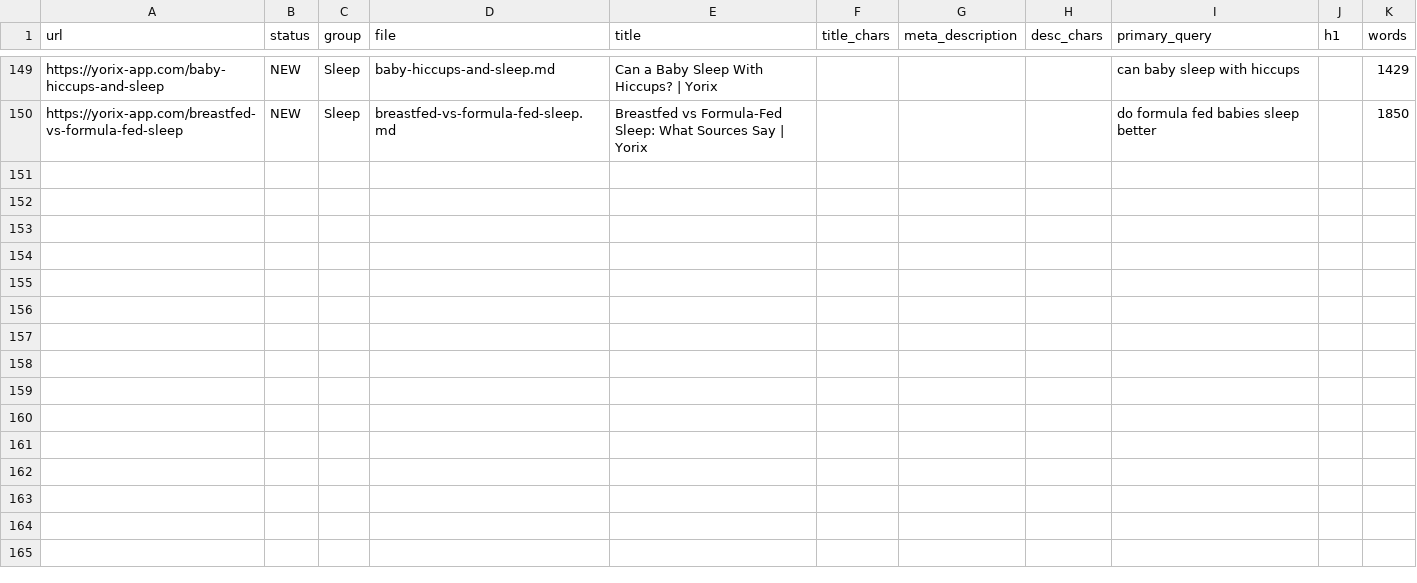
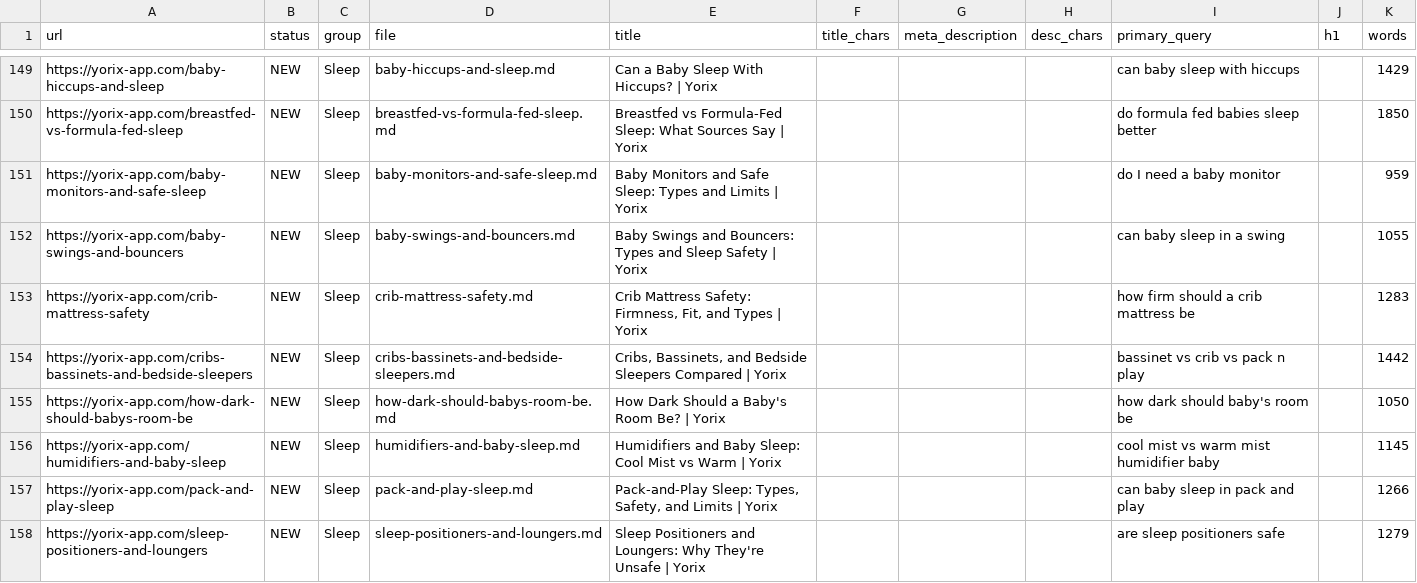
Before and after one commit to yahorbazyk/yorix-website, a CSV file: content/en/articles-table.csv, drawn as a sheet; only a part is shown, gaps mark what is left out.

Commit message:
Add phase seven sleep product guides and focused cross-links

```diff
--- a/content/en/articles-table.csv
+++ b/content/en/articles-table.csv
@@ -150 +150,9 @@ https://yorix-app.com/baby-hiccups-and-sleep,NEW,Sleep,baby-hiccups-and-sleep.md
 https://yorix-app.com/breastfed-vs-formula-fed-sleep,NEW,Sleep,breastfed-vs-formula-fed-sleep.md,Breastfed vs Formula-Fed Sleep: What Sources Say | Yorix,,,,do formula fed babies sleep better,,1850
+https://yorix-app.com/baby-monitors-and-safe-sleep,NEW,Sleep,baby-monitors-and-safe-sleep.md,Baby Monitors and Safe Sleep: Types and Limits | Yorix,,,,do I need a baby monitor,,959
+https://yorix-app.com/baby-swings-and-bouncers,NEW,Sleep,baby-swings-and-bouncers.md,Baby Swings and Bouncers: Types and Sleep Safety | Yorix,,,,can baby sleep in a swing,,1055
+https://yorix-app.com/crib-mattress-safety,NEW,Sleep,crib-mattress-safety.md,"Crib Mattress Safety: Firmness, Fit, and Types | Yorix",,,,how firm should a crib mattress be,,1283
+https://yorix-app.com/cribs-bassinets-and-bedside-sleepers,NEW,Sleep,cribs-bassinets-and-bedside-sleepers.md,"Cribs, Bassinets, and Bedside Sleepers Compared | Yorix",,,,bassinet vs crib vs pack n play,,1442
+https://yorix-app.com/how-dark-should-babys-room-be,NEW,Sleep,how-dark-should-babys-room-be.md,How Dark Should a Baby's Room Be? | Yorix,,,,how dark should baby's room be,,1050
+https://yorix-app.com/humidifiers-and-baby-sleep,NEW,Sleep,humidifiers-and-baby-sleep.md,Humidifiers and Baby Sleep: Cool Mist vs Warm | Yorix,,,,cool mist vs warm mist humidifier baby,,1145
+https://yorix-app.com/pack-and-play-sleep,NEW,Sleep,pack-and-play-sleep.md,"Pack-and-Play Sleep: Types, Safety, and Limits | Yorix",,,,can baby sleep in pack and play,,1266
+https://yorix-app.com/sleep-positioners-and-loungers,NEW,Sleep,sleep-positioners-and-loungers.md,Sleep Positioners and Loungers: Why They're Unsafe | Yorix,,,,are sleep positioners safe,,1279
```
Also changed, not shown: 32 other files.
